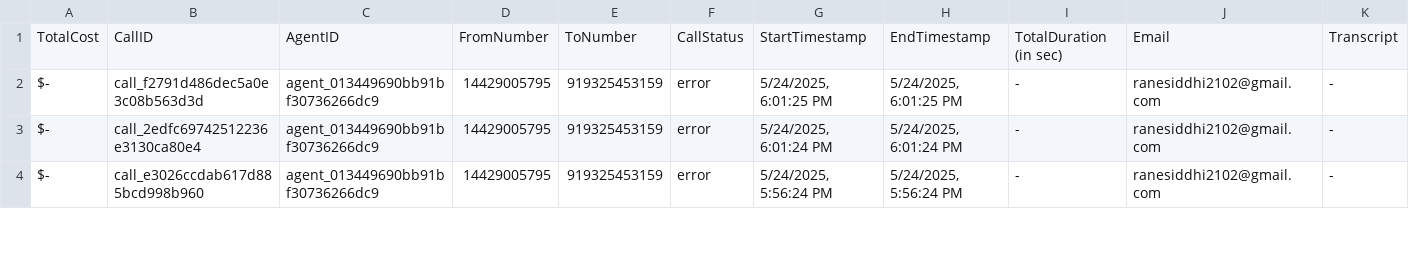
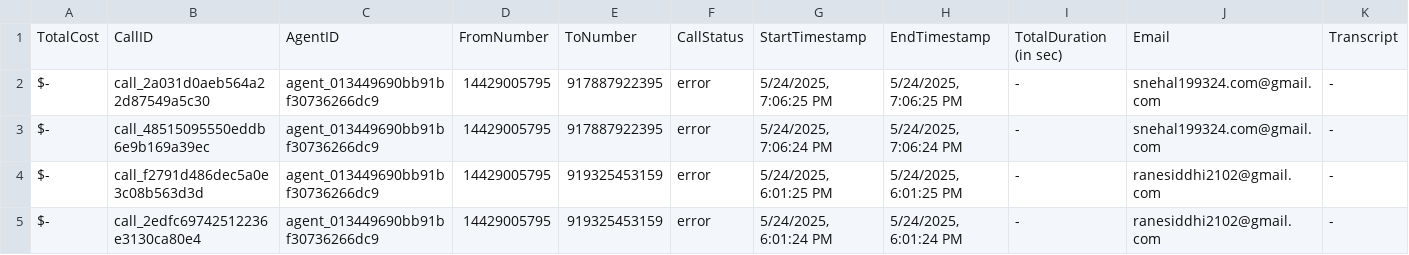
Before and after one commit to Urban-gabru-yog/UrbanYog-Voice-Agent-Dashboard, a CSV file: data/merged_data.csv, drawn as a sheet; only a part is shown; the shorter side is filled out with more unchanged rows; rows hold the shown columns only; the diff names each change by its address in the sheet, - before the commit and + after, or states it on an @@ line.

```diff
--- a/data/merged_data.csv
+++ b/data/merged_data.csv
+row 2: $- | call_2a031d0aeb564a22d87549a5c30 | agent_013449690bb91bf30736266dc9 | 14429005795 | 917887922395 | error | 5/24/2025, 7:06:25 PM | 5/24/2025, 7:06:25 PM | - | snehal199324.com@gmail.com | -
+row 3: $- | call_48515095550eddb6e9b169a39ec | agent_013449690bb91bf30736266dc9 | 14429005795 | 917887922395 | error | 5/24/2025, 7:06:24 PM | 5/24/2025, 7:06:24 PM | - | snehal199324.com@gmail.com | -
```
Also changed, not shown: data/call_data.csv.
